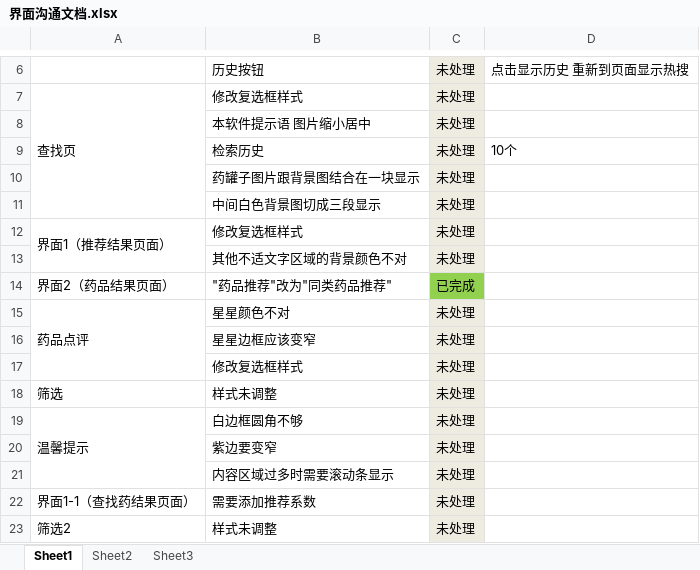
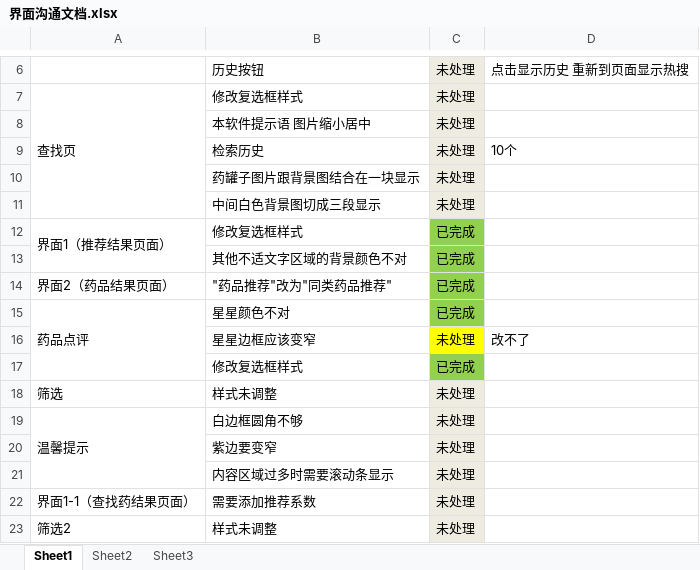
Before and after one commit to chenchongyu/zdy_flutter, an Excel workbook: 界面沟通文档.xlsx, sheet Sheet1, drawn as a sheet; only a part is shown, gaps mark what is left out; values as stored, in another font and other column widths than the file's, no borders; the diff names each change by its address in the sheet, - before the commit and + after, or states it on an @@ line.

Commit message:
修改部分样式2

```diff
--- a/界面沟通文档.xlsx (sheet Sheet1)
+++ b/界面沟通文档.xlsx (sheet Sheet1)
-C12:C13: 未处理
+C12:C13: 已完成
-C12:C13 fill: #EEECE1
+C12:C13 fill: #92D050
-C15: 未处理
+C15: 已完成
-C15 fill: #EEECE1
+C15 fill: #92D050
-C16 fill: #EEECE1
+C16 fill: #FFFF00
-D16: (empty)
+D16: 改不了
-C17: 未处理
+C17: 已完成
-C17 fill: #EEECE1
+C17 fill: #92D050
```
